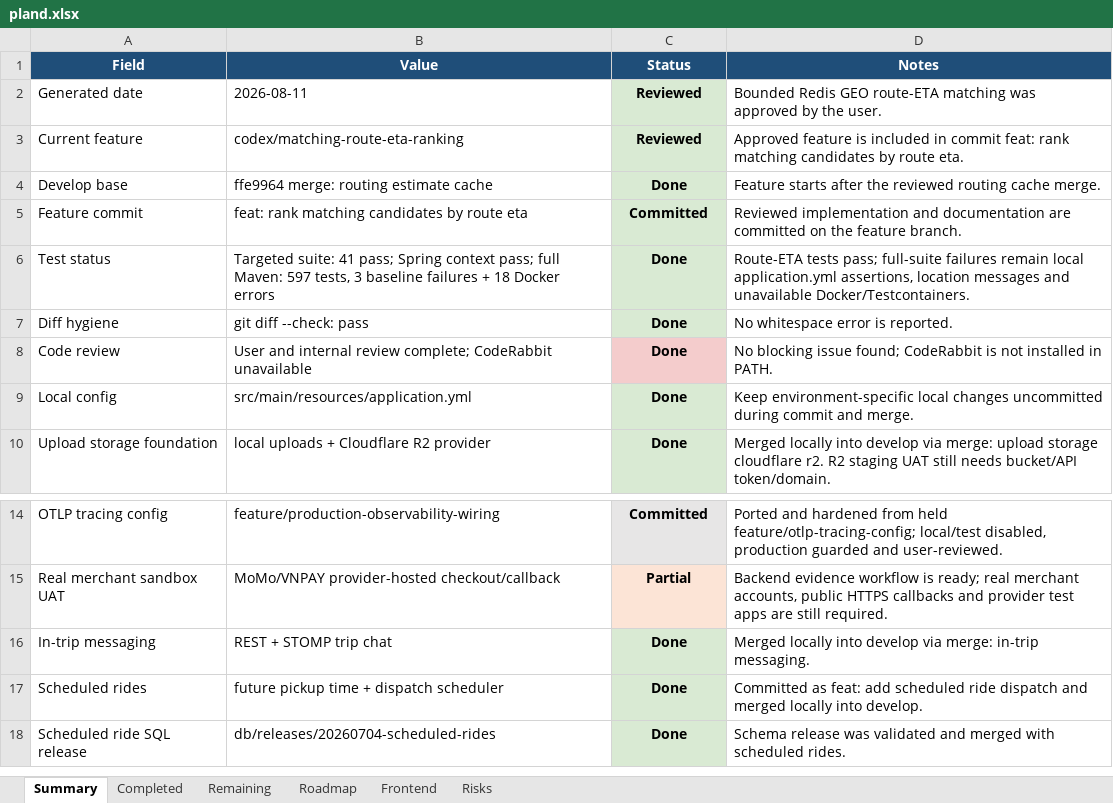
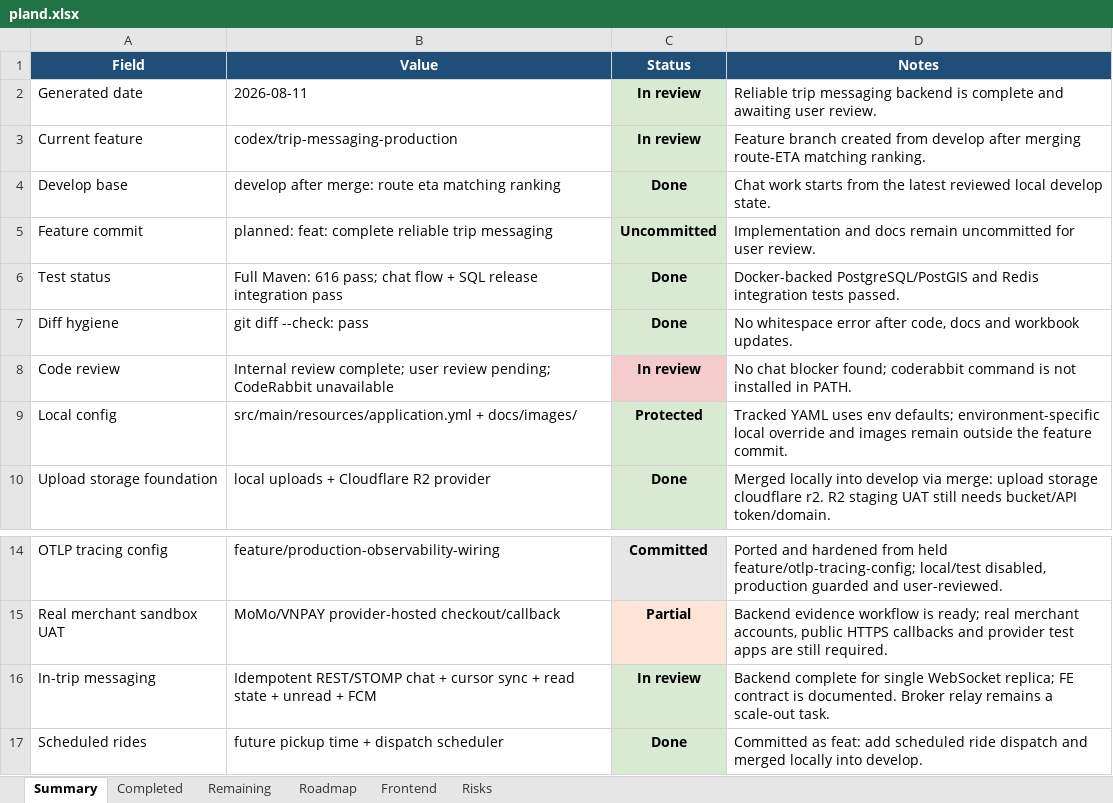
Before and after one commit to Luctran12/goride, an Excel workbook: docs/pland.xlsx, sheet Summary, drawn as a sheet; only a part is shown, gaps mark what is left out; the shorter side is filled out with more unchanged rows; values as stored, in another font and other column widths than the file's, no borders; table styles not drawn; the diff names each change by its address in the sheet, - before the commit and + after, or states it on an @@ line.

Commit message:
feature: chat function

```diff
--- a/docs/pland.xlsx (sheet Summary)
+++ b/docs/pland.xlsx (sheet Summary)
-C2:C3 (Status): Reviewed
+C2:C3 (Status): In review
-D2 (Notes): Bounded Redis GEO route-ETA matching was approved by the user.
+D2 (Notes): Reliable trip messaging backend is complete and awaiting user review.
-B3 (Value): codex/matching-route-eta-ranking
+B3 (Value): codex/trip-messaging-production
-D3 (Notes): Approved feature is included in commit feat: rank matching candidates by route eta.
+D3 (Notes): Feature branch created from develop after merging route-ETA matching ranking.
-B4 (Value): ffe9964 merge: routing estimate cache
+B4 (Value): develop after merge: route eta matching ranking
-D4 (Notes): Feature starts after the reviewed routing cache merge.
+D4 (Notes): Chat work starts from the latest reviewed local develop state.
-B5 (Value): feat: rank matching candidates by route eta
+B5 (Value): planned: feat: complete reliable trip messaging
-C5 (Status): Committed
+C5 (Status): Uncommitted
-D5 (Notes): Reviewed implementation and documentation are committed on the feature branch.
+D5 (Notes): Implementation and docs remain uncommitted for user review.
-B6 (Value): Targeted suite: 41 pass; Spring context pass; full Maven: 597 tests, 3 baseline failures + 18 Docker errors
+B6 (Value): Full Maven: 616 pass; chat flow + SQL release integration pass
-D6 (Notes): Route-ETA tests pass; full-suite failures remain local application.yml assertions, location messages and unavailable Docker/Testcontainers.
+D6 (Notes): Docker-backed PostgreSQL/PostGIS and Redis integration tests passed.
-D7 (Notes): No whitespace error is reported.
+D7 (Notes): No whitespace error after code, docs and workbook updates.
-B8 (Value): User and internal review complete; CodeRabbit unavailable
+B8 (Value): Internal review complete; user review pending; CodeRabbit unavailable
-C8 (Status): Done
+C8 (Status): In review
-D8 (Notes): No blocking issue found; CodeRabbit is not…
+D8 (Notes): No chat blocker found; coderabbit command is not…
-B9 (Value): src/main/resources/application.yml
+B9 (Value): src/main/resources/application.yml + docs/images/
-C9 (Status): Done
+C9 (Status): Protected
-D9 (Notes): Keep environment-specific local changes uncommitted during commit and merge.
+D9 (Notes): Tracked YAML uses env defaults; environment-specific local override and images remain outside the feature commit.
-B16 (Value): REST + STOMP trip chat
+B16 (Value): Idempotent REST/STOMP chat + cursor sync + read state + unread + FCM
-C16 (Status): Done
+C16 (Status): In review
-D16 (Notes): Merged locally into develop via merge: in-trip messaging.
+D16 (Notes): Backend complete for single WebSocket replica; FE contract is documented. Broker relay remains a scale-out task.
```
Also changed, not shown: sheet Remaining, sheet Completed, sheet Risks, sheet Frontend, sheet Roadmap, 58 other files.
